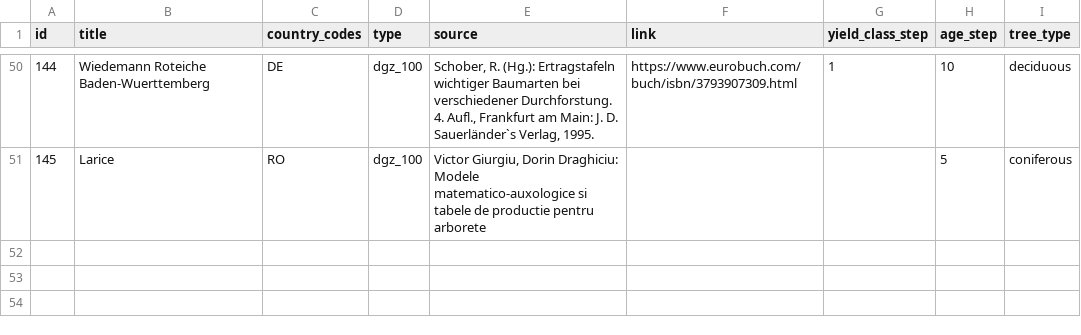
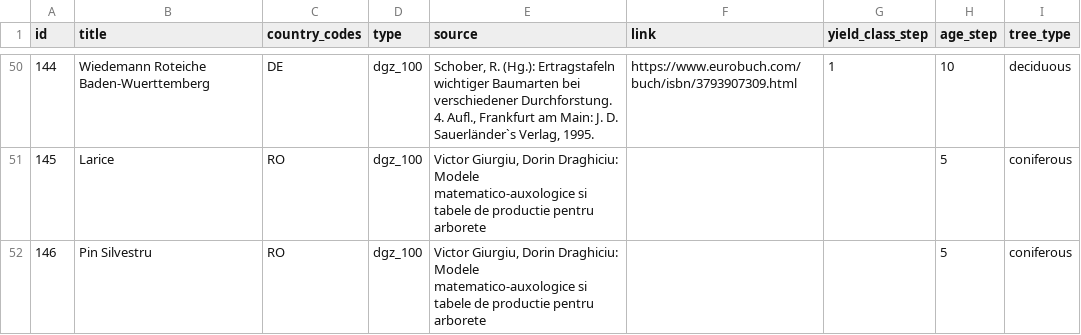
Before and after one commit to treely/openyieldtables, a CSV file: src/openyieldtables/data/yield_tables_meta.csv, drawn as a sheet; only a part is shown, gaps mark what is left out; the diff names each change by its address in the sheet, - before the commit and + after, or states it on an @@ line.

```diff
--- a/src/openyieldtables/data/yield_tables_meta.csv
+++ b/src/openyieldtables/data/yield_tables_meta.csv
+row 52: 146 | Pin Silvestru | RO | dgz_100 | Victor Giurgiu, Dorin Draghiciu: Modele matematico-auxologice si tabele de productie pentru arborete |  |  | 5 | coniferous
```
Also changed, not shown: src/openyieldtables/data/yield_tables.csv.
